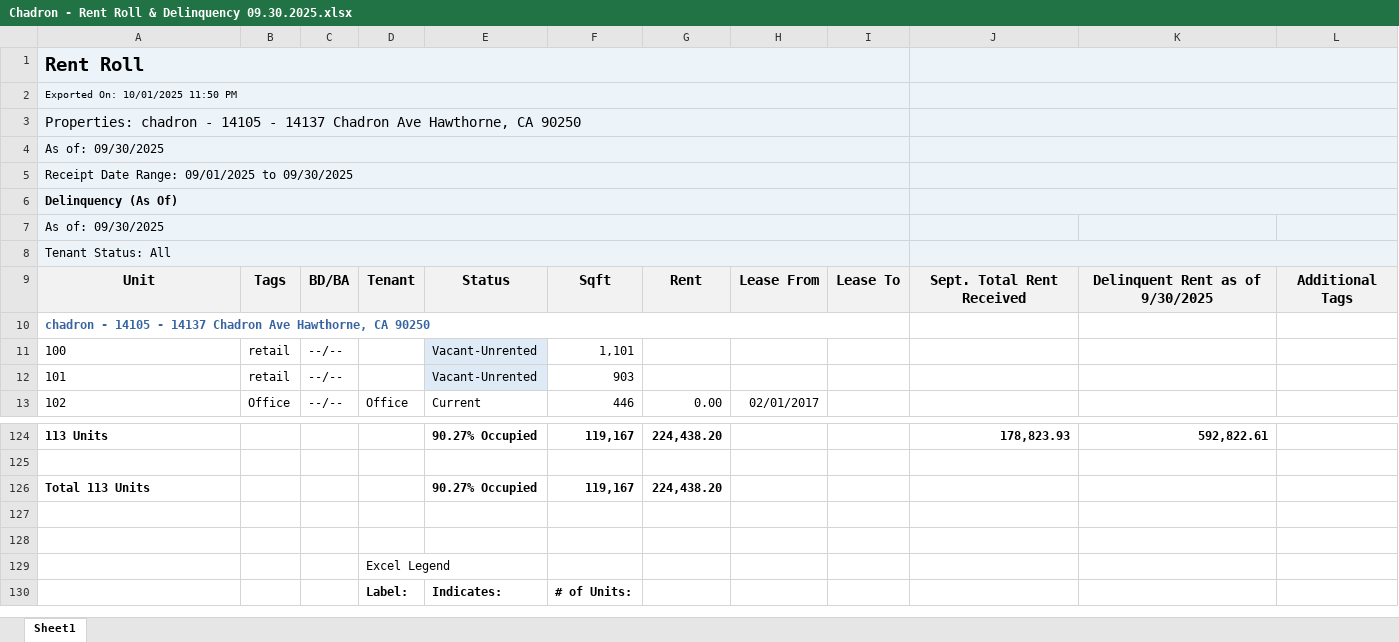
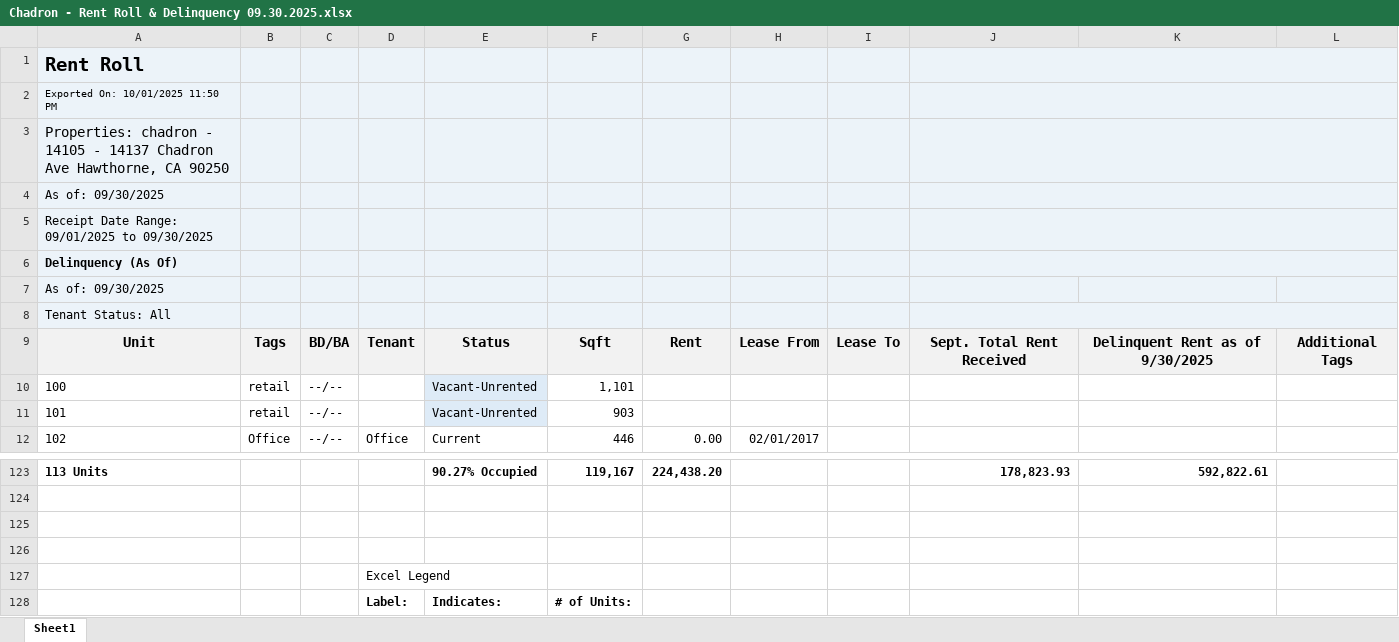
Before and after one commit to Greggwolin/landscape, an Excel workbook: reference/multifam/chadron/Chadron - Rent Roll & Delinquency 09.30.2025.xlsx, sheet Sheet1, drawn as a sheet; only a part is shown, gaps mark what is left out; values as stored, in another font and other column widths than the file's, no borders; the diff names each change by its address in the sheet, - before the commit and + after, or states it on an @@ line.

```diff
--- a/reference/multifam/chadron/Chadron - Rent Roll & Delinquency 09.30.2025.xlsx (sheet Sheet1)
+++ b/reference/multifam/chadron/Chadron - Rent Roll & Delinquency 09.30.2025.xlsx (sheet Sheet1)
-A1:I1 merged
-A2:I2 merged
-A3:I3 merged
-A4:I4 merged
-A5:I5 merged
-A6:I6 merged
-A7:I7 merged
-A8:I8 merged
-row 10: chadron - 14105 - 14137 Chadron Ave Hawthorne, CA 90250
-row 126: Total 113 Units |  |  |  | 90.27% Occupied | 119,167 | 224,438.20
```
Also changed, not shown: formulas that keep their value, 18 other files.
